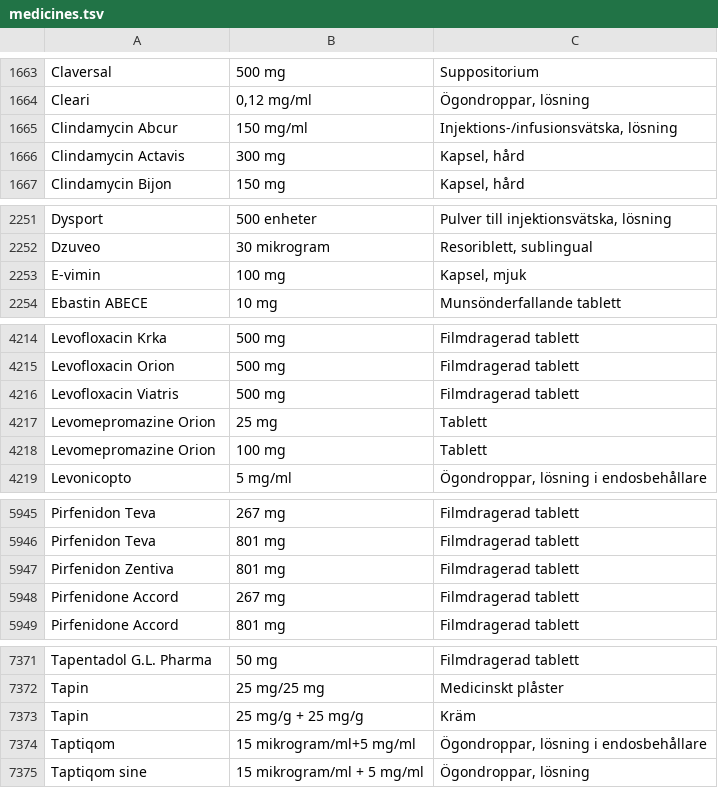
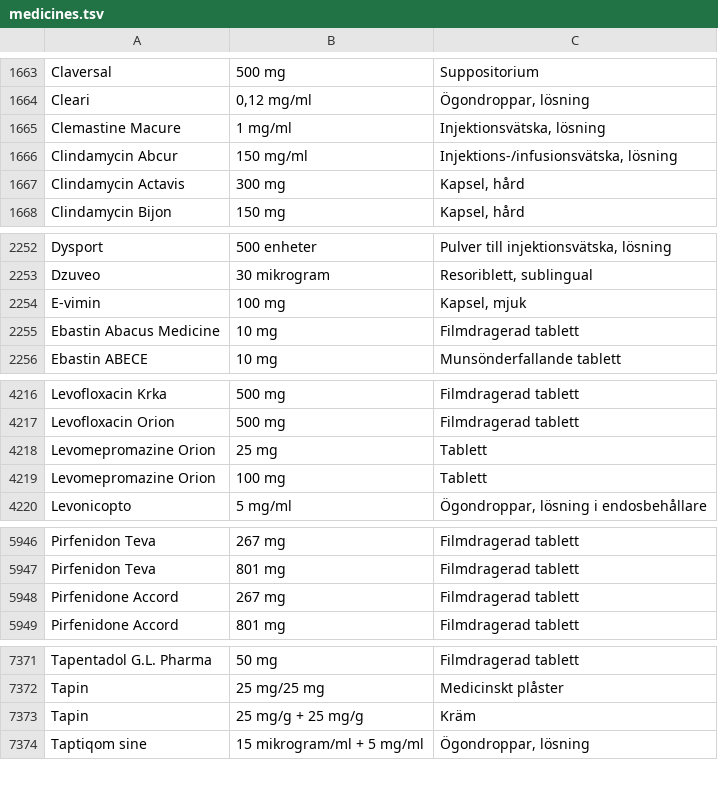
Before and after one commit to Kodhast/ReseApoteket, a TSV file: app/src/main/assets/medicines.tsv, drawn as a sheet; only a part is shown, gaps mark what is left out; removed rows and columns are numbered as before the commit, all else as after; the diff covers the shown part only; the diff names each change by its address in the sheet, - before the commit and + after, or states it on an @@ line.

```diff
--- a/app/src/main/assets/medicines.tsv
+++ b/app/src/main/assets/medicines.tsv
+row 1665: Clemastine Macure | 1 mg/ml | Injektionsvätska, lösning
+row 2255: Ebastin Abacus Medicine | 10 mg | Filmdragerad tablett
-row 4216: Levofloxacin Viatris | 500 mg | Filmdragerad tablett
-row 5947: Pirfenidon Zentiva | 801 mg | Filmdragerad tablett
-row 7374: Taptiqom | 15 mikrogram/ml+5 mg/ml | Ögondroppar, lösning i endosbehållare
```
Also changed, not shown: 1 edited cell elsewhere in this file, 1 other file.
